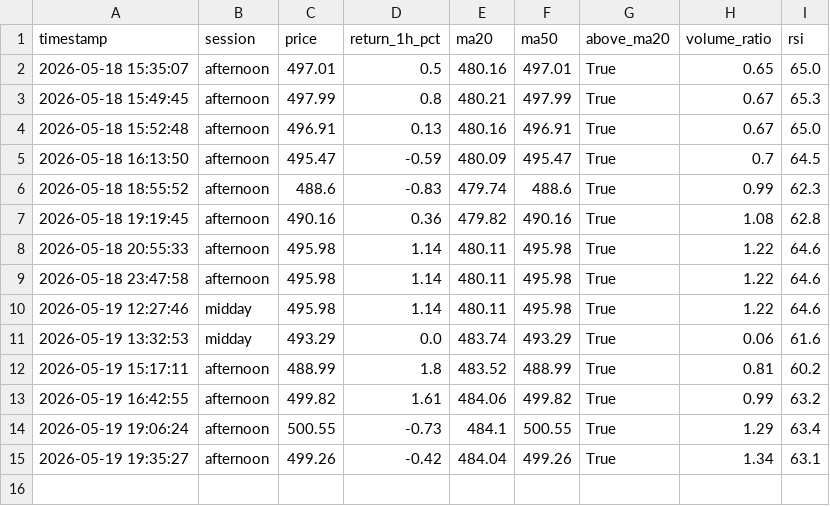
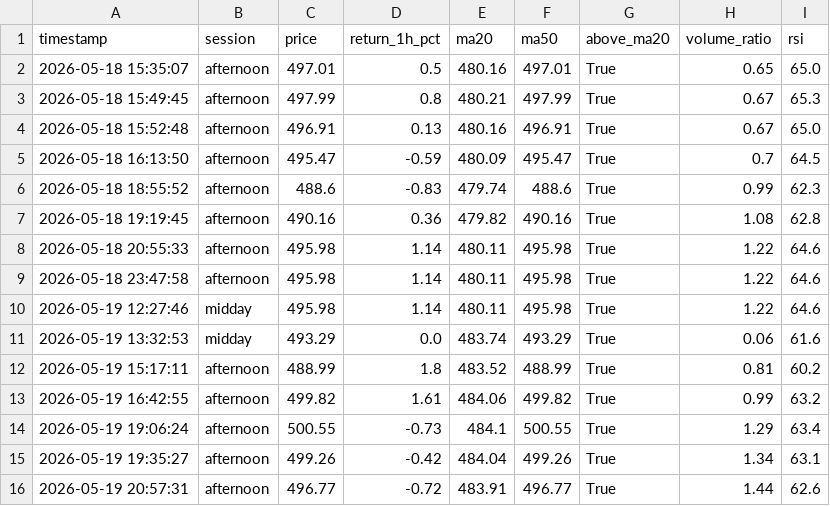
Before and after one commit to mrpink970/sector-research-system, a CSV file: data/ttp/price_log.csv, drawn as a sheet.

```diff
--- a/data/ttp/price_log.csv
+++ b/data/ttp/price_log.csv
@@ -15 +15,2 @@ timestamp,session,price,return_1h_pct,ma20,ma50,above_ma20,volume_ratio,rsi
 2026-05-19 19:35:27,afternoon,499.26,-0.42,484.04,499.26,True,1.34,63.1
+2026-05-19 20:57:31,afternoon,496.77,-0.72,483.91,496.77,True,1.44,62.6
```
Also changed, not shown: data/ttp/signals.csv.
